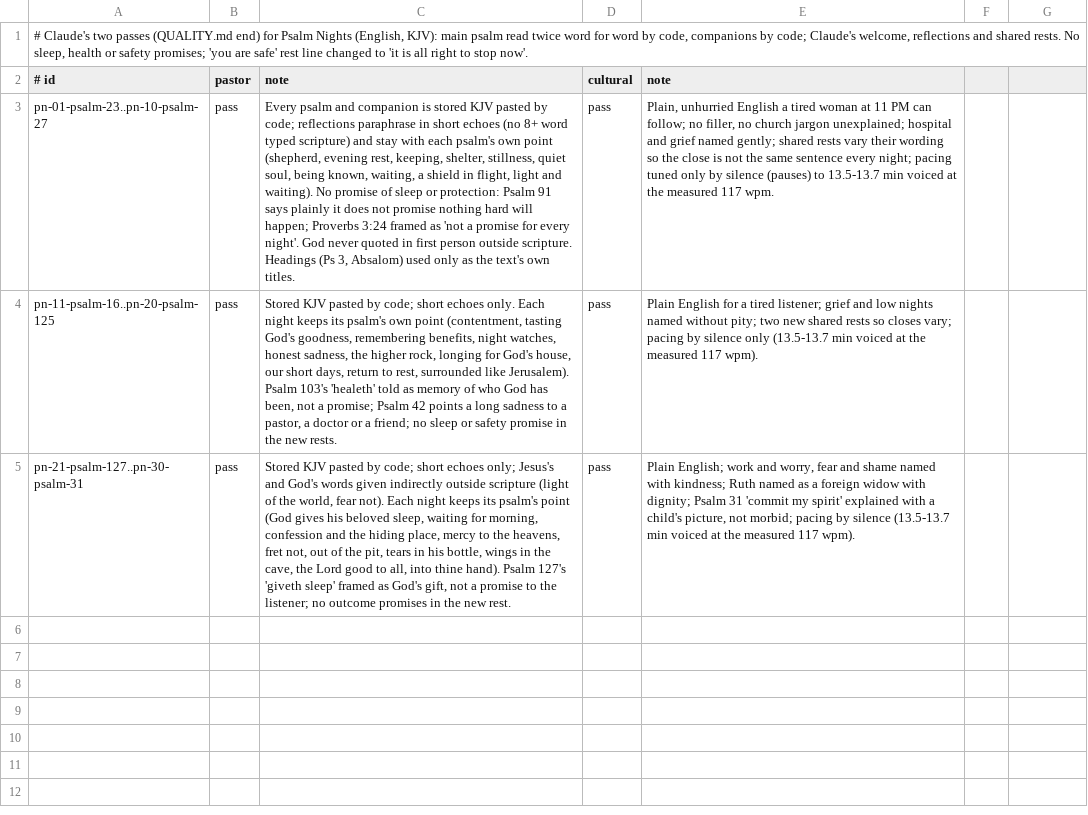
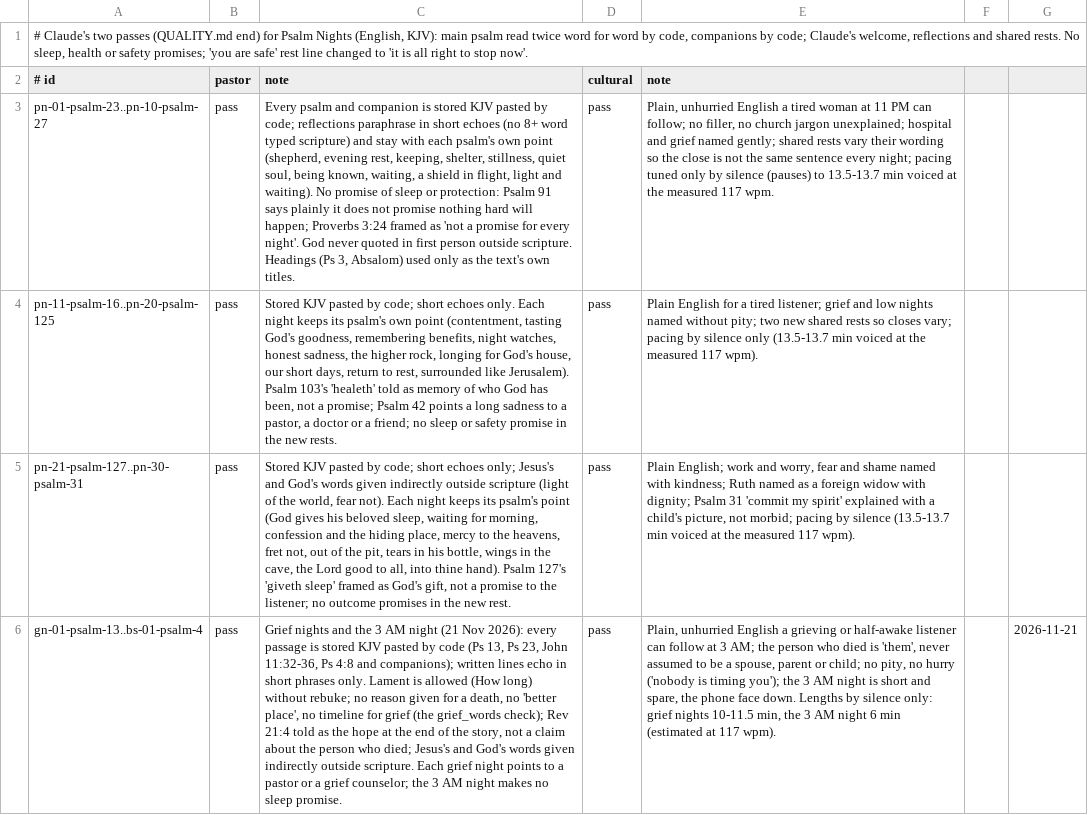
Before and after one commit to seq23/peace-be-still, a TSV file: content/src/reviews/psalm-nights-en.tsv, drawn as a sheet; the diff names each change by its address in the sheet, - before the commit and + after, or states it on an @@ line.

```diff
--- a/content/src/reviews/psalm-nights-en.tsv
+++ b/content/src/reviews/psalm-nights-en.tsv
+row 6: gn-01-psalm-13..bs-01-psalm-4 | pass | Grief nights and the 3 AM night (21 Nov 2026): every passage is stored KJV pasted by code (Ps 13, Ps 23, John 11:32-36, Ps 4:8 and companions); written lines echo in short phrases only. Lament is allowed (How long) without rebuke; no reason given for a death, no 'better place', no timeline for grief (the grief_words check); Rev 21:4 told as the hope at the end of the story, not a claim about the person who died; Jesus's and God's words given indirectly outside scripture. Each grief night points to a pastor or a grief counselor; the 3 AM night makes no sleep promise. | pass | Plain, unhurried English a grieving or half-awake listener can follow at 3 AM; the person who died is 'them', never assumed to be a spouse, parent or child; no pity, no hurry ('nobody is timing you'); the 3 AM night is short and spare, the phone face down. Lengths by silence only: grief nights 10-11.5 min, the 3 AM night 6 min (estimated at 117 wpm). |  | 2026-11-21
```
Also changed, not shown: content/src/reviews/psalm-nights-es.tsv, 47 other files.
